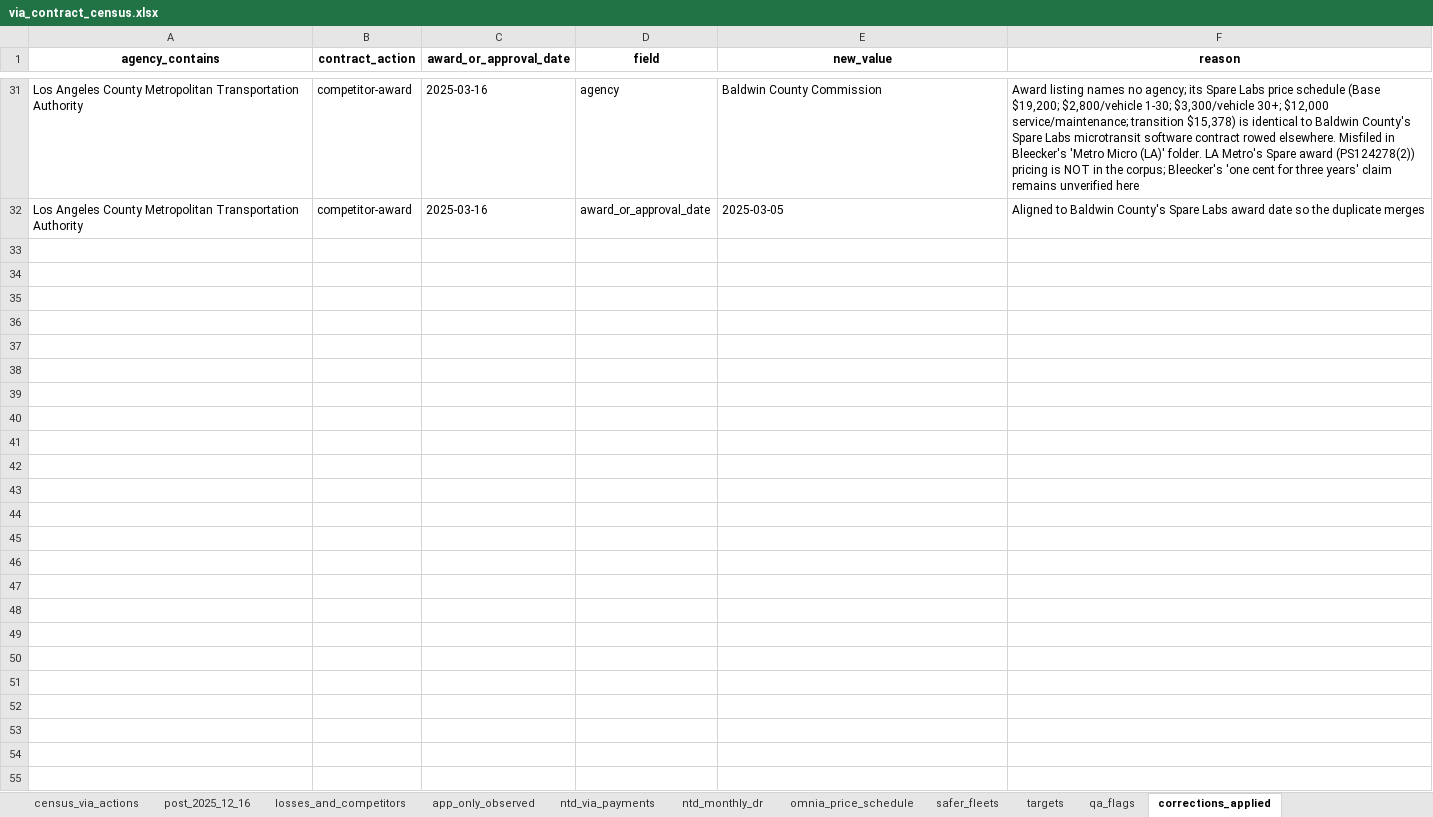
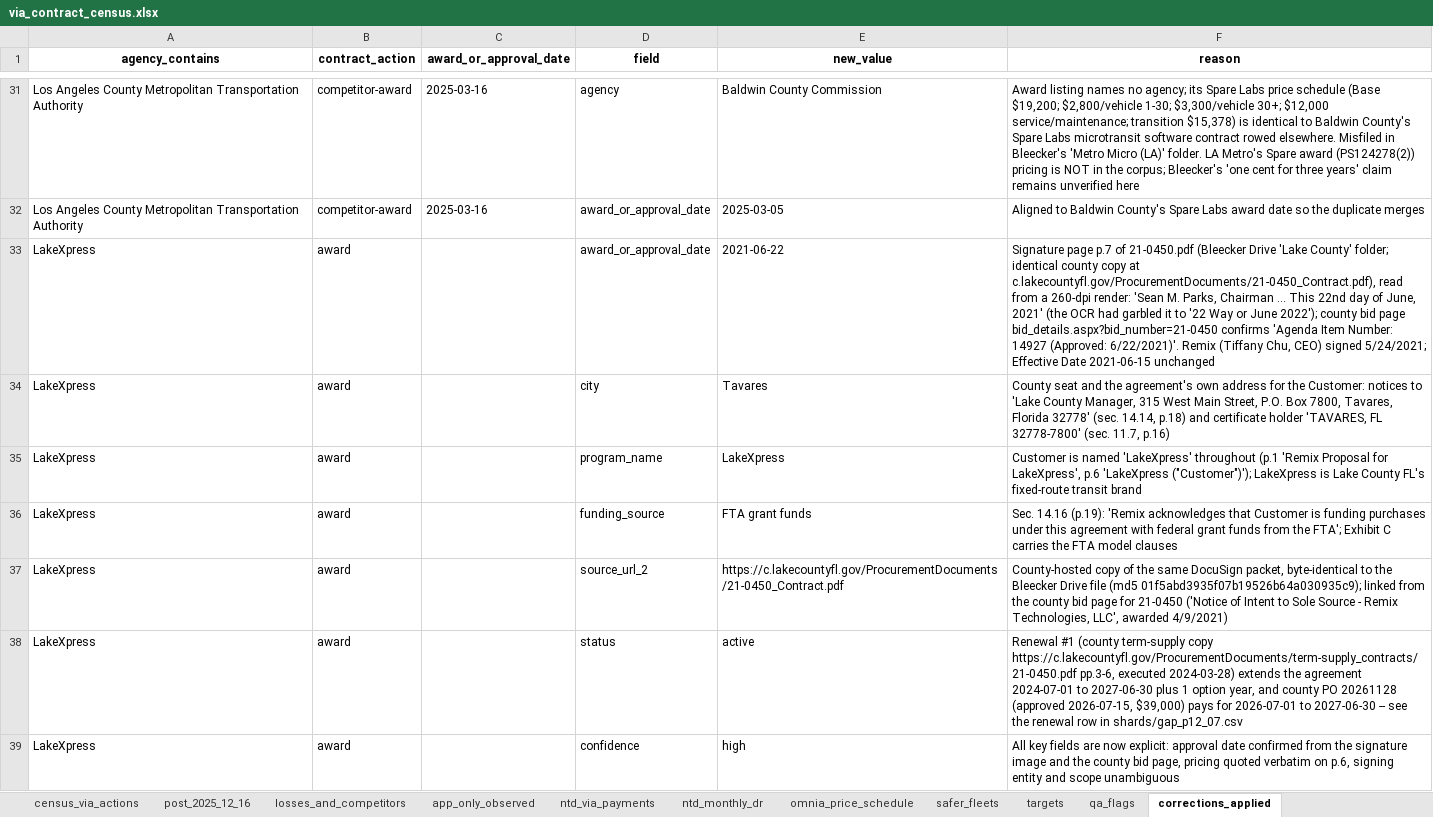
Before and after one commit to potpotman123/via-research, an Excel workbook: out/via_contract_census.xlsx, sheet corrections_applied, drawn as a sheet; only a part is shown, gaps mark what is left out; values as stored, in another font and other column widths than the file's, no borders; the diff names each change by its address in the sheet, - before the commit and + after, or states it on an @@ line.

```diff
--- a/out/via_contract_census.xlsx (sheet corrections_applied)
+++ b/out/via_contract_census.xlsx (sheet corrections_applied)
+row 33: LakeXpress | award |  | award_or_approval_date | 2021-06-22 | Signature page p.7 of 21-0450.pdf (Bleecker Drive 'Lake County' folder; identical county copy at c.lakecountyfl.gov/ProcurementDocuments/21-0450_Contract.pdf), read from a 260-dpi render: 'Sean M. Parks, Chairman ... This 22nd day of June, 2021' (the OCR had garbled it to '22 Way or June 2022'); county bid page bid_details.aspx?bid_number=21-0450 confirms 'Agenda Item Number: 14927 (Approved: 6/22/2021)'. Remix (Tiffany Chu, CEO) signed 5/24/2021; Effective Date 2021-06-15 unchanged
+row 34: LakeXpress | award |  | city | Tavares | County seat and the agreement's own address for the Customer: notices to 'Lake County Manager, 315 West Main Street, P.O. Box 7800, Tavares, Florida 32778' (sec. 14.14, p.18) and certificate holder 'TAVARES, FL 32778-7800' (sec. 11.7, p.16)
+row 35: LakeXpress | award |  | program_name | LakeXpress | Customer is named 'LakeXpress' throughout (p.1 'Remix Proposal for LakeXpress', p.6 'LakeXpress ("Customer")'); LakeXpress is Lake County FL's fixed-route transit brand
+row 36: LakeXpress | award |  | funding_source | FTA grant funds | Sec. 14.16 (p.19): 'Remix acknowledges that Customer is funding purchases under this agreement with federal grant funds from the FTA'; Exhibit C carries the FTA model clauses
+row 37: LakeXpress | award |  | source_url_2 | https://c.lakecountyfl.gov/ProcurementDocuments/21-0450_Contract.pdf | County-hosted copy of the same DocuSign packet, byte-identical to the Bleecker Drive file (md5 01f5abd3935f07b19526b64a030935c9); linked from the county bid page for 21-0450 ('Notice of Intent to Sole Source - Remix Technologies, LLC', awarded 4/9/2021)
+row 38: LakeXpress | award |  | status | active | Renewal #1 (county term-supply copy https://c.lakecountyfl.gov/ProcurementDocuments/term-supply_contracts/21-0450.pdf pp.3-6, executed 2024-03-28) extends the agreement 2024-07-01 to 2027-06-30 plus 1 option year, and county PO 20261128 (approved 2026-07-15, $39,000) pays for 2026-07-01 to 2027-06-30 -- see the renewal row in shards/gap_p12_07.csv
+row 39: LakeXpress | award |  | confidence | high | All key fields are now explicit: approval date confirmed from the signature image and the county bid page, pricing quoted verbatim on p.6, signing entity and scope unambiguous
```
Also changed, not shown: sheet census_via_actions, sheet qa_flags, sheet targets, 11 other files.
